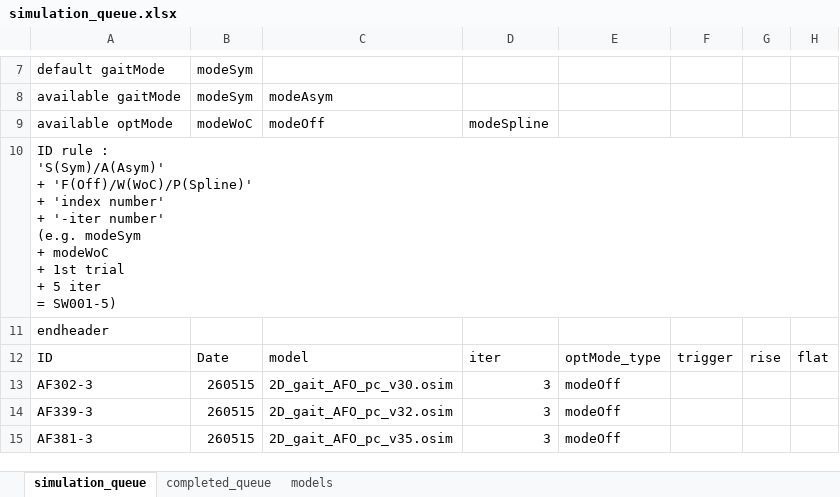
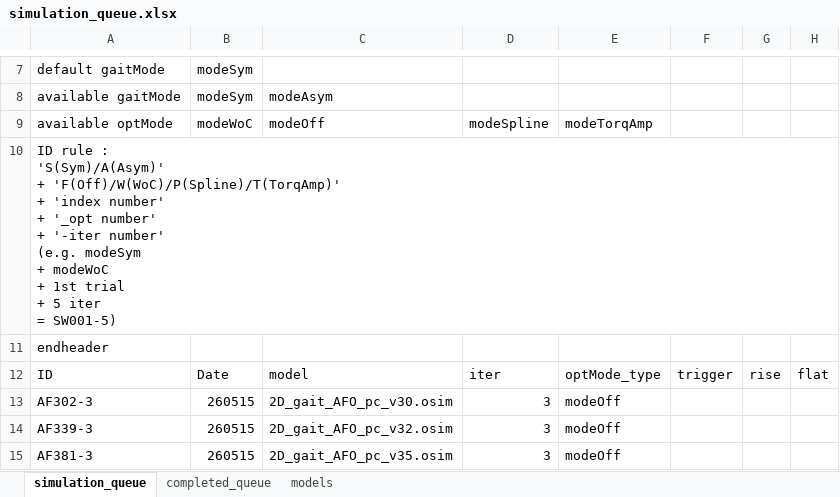
Before and after one commit to HwangJeehoon/WoC_Moco, an Excel workbook: script/simulation_queue.xlsx, sheet simulation_queue, drawn as a sheet; only a part is shown, gaps mark what is left out; values as stored, in another font and other column widths than the file's, no borders; ↵ is a line break in a cell; the diff names each change by its address in the sheet, - before the commit and + after, or states it on an @@ line.

Commit message:
update queue - add modeTorqAmp header

```diff
--- a/script/simulation_queue.xlsx (sheet simulation_queue)
+++ b/script/simulation_queue.xlsx (sheet simulation_queue)
-E9: (empty)
+E9: modeTorqAmp
-A10: …'S(Sym)/A(Asym)' ↵ + 'F(Off)/W(WoC)/P(Spline)' ↵ + 'index number' ↵ +…
+A10: …'S(Sym)/A(Asym)' ↵ + 'F(Off)/W(WoC)/P(Spline)/T(TorqAmp)' ↵ + 'index number' ↵ + '_opt number' ↵ +…
```
